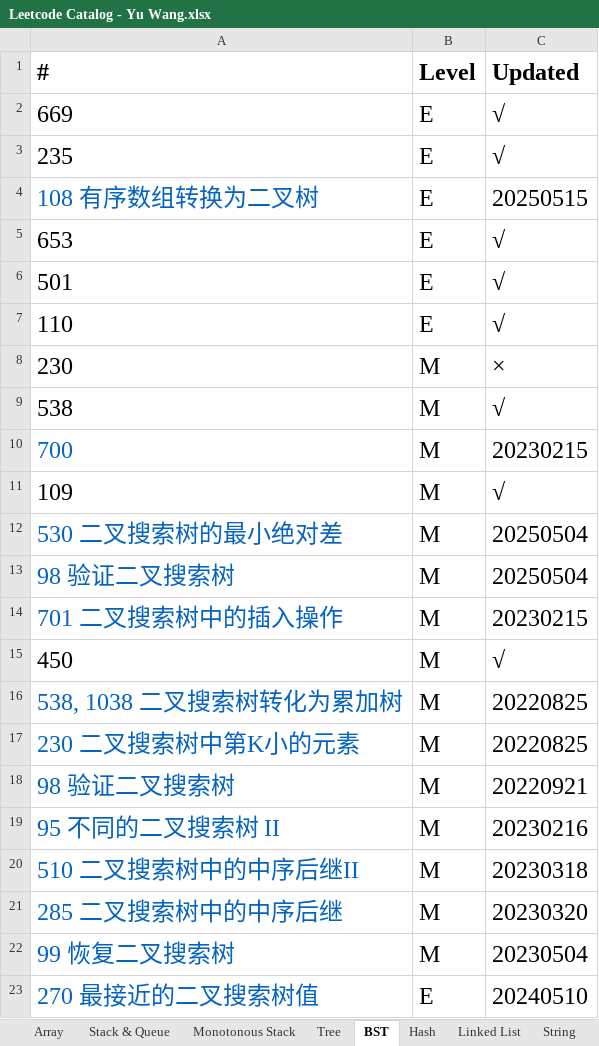
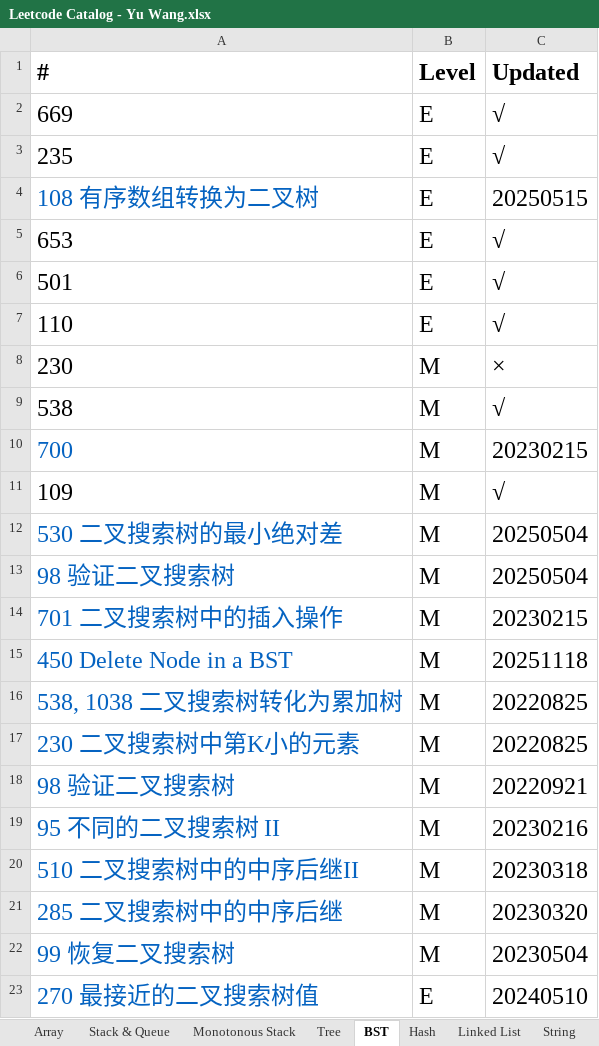
Before and after one commit to chriswang27/MyStudyNotes, an Excel workbook: Algorithms/Leetcode/Leetcode Catalog - Yu Wang.xlsx, sheet BST, drawn as a sheet; values as stored, in another font and other column widths than the file's, no borders; removed rows and columns are numbered as before the commit, all else as after; the diff names each change by its address in the sheet, - before the commit and + after, or states it on an @@ line.

```diff
--- a/Algorithms/Leetcode/Leetcode Catalog - Yu Wang.xlsx (sheet BST)
+++ b/Algorithms/Leetcode/Leetcode Catalog - Yu Wang.xlsx (sheet BST)
-row 15: 450 | M | √
+row 15: 450 Delete Node in a BST | M | 20251118
```
Also changed, not shown: 2 other files.
